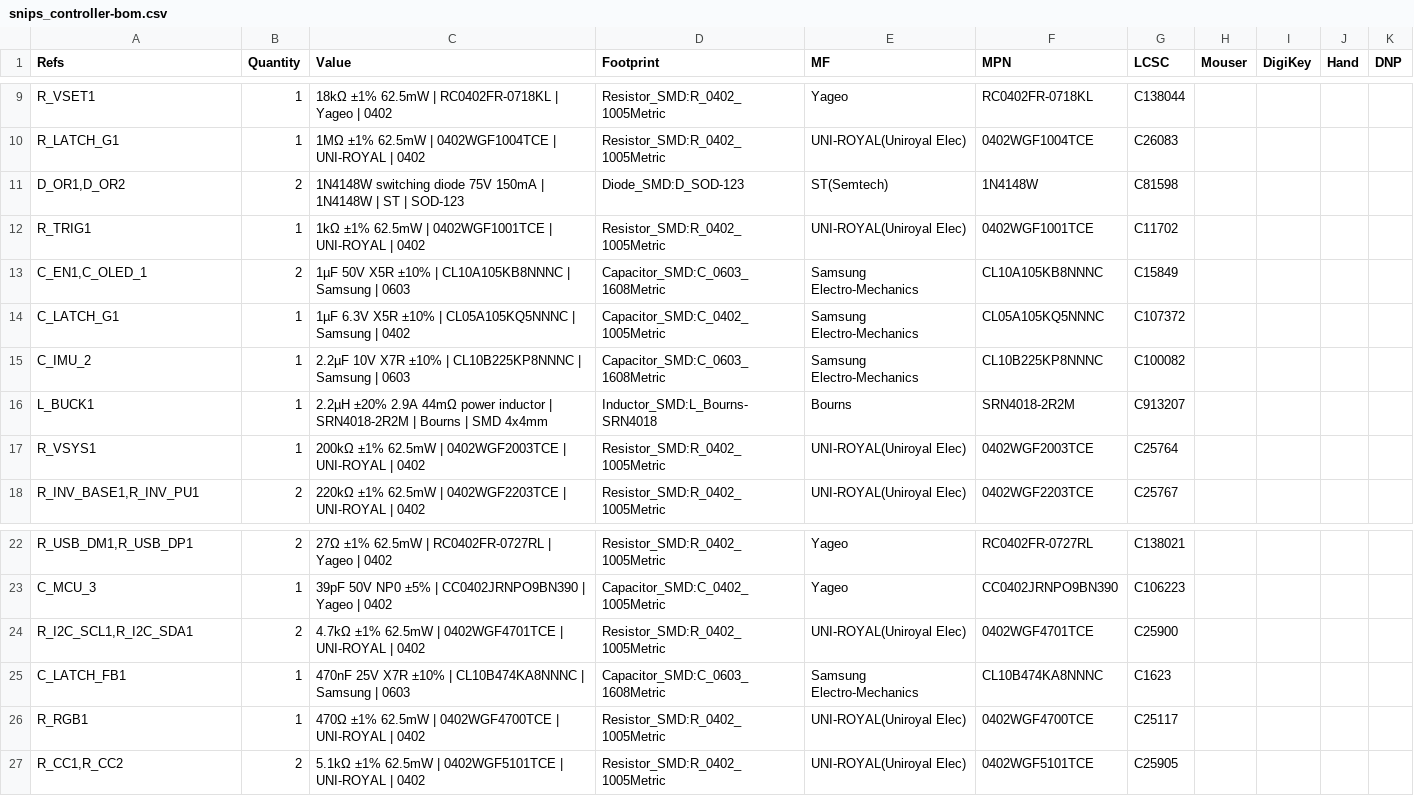
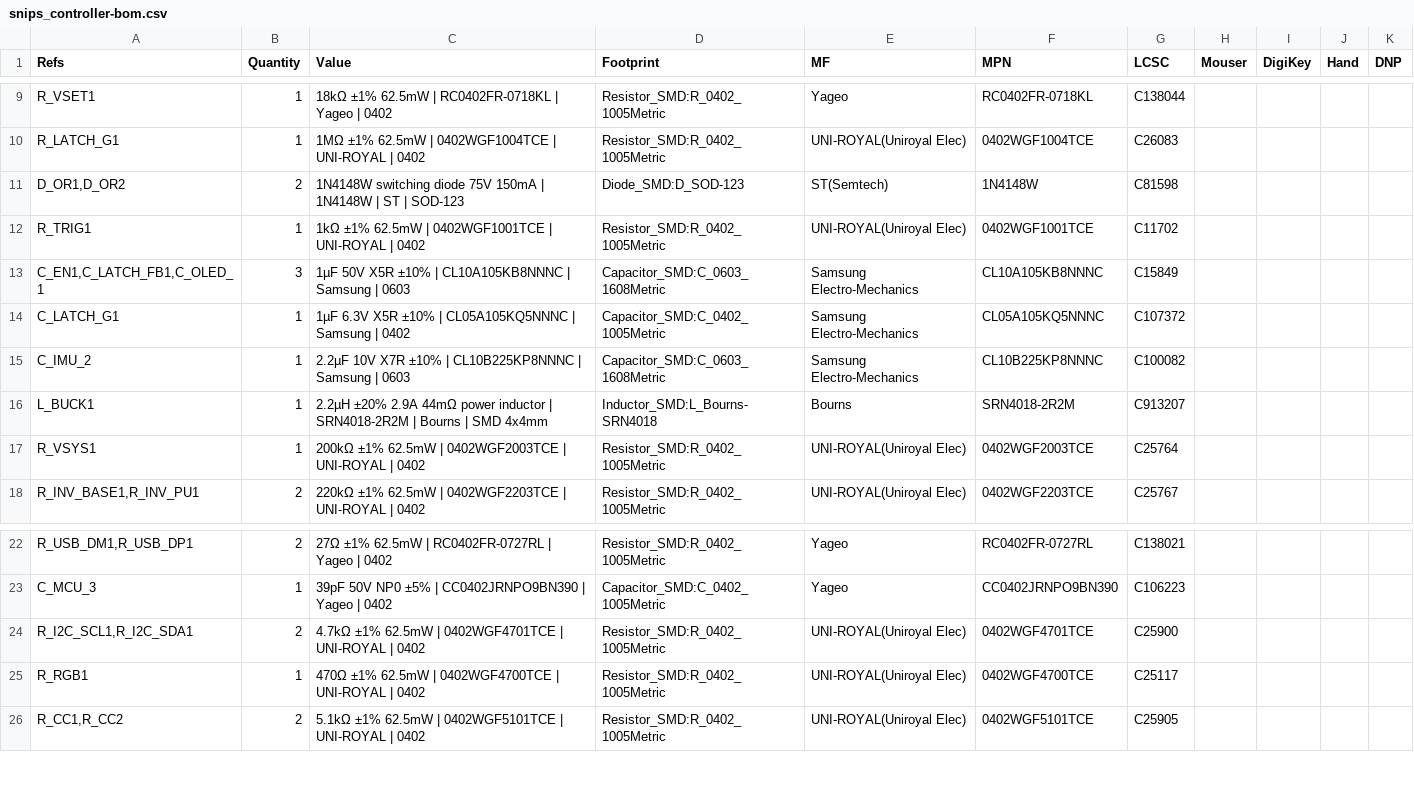
Before and after one commit to thePunderWoman/SnipsControllers, a CSV file: PCB/v2.x/production/bom/snips_controller-bom.csv, drawn as a sheet; only a part is shown, gaps mark what is left out.

```diff
--- a/PCB/v2.x/production/bom/snips_controller-bom.csv
+++ b/PCB/v2.x/production/bom/snips_controller-bom.csv
@@ -12,3 +12,3 @@ Refs,Quantity,Value,Footprint,MF,MPN,LCSC,Mouser,DigiKey,Hand,DNP
 "R_TRIG1","1","1kΩ ±1% 62.5mW | 0402WGF1001TCE | UNI-ROYAL | 0402","Resistor_SMD:R_0402_1005Metric","UNI-ROYAL(Uniroyal Elec)","0402WGF1001TCE","C11702","","","",""
-"C_EN1,C_OLED_1","2","1µF 50V X5R ±10% | CL10A105KB8NNNC | Samsung | 0603","Capacitor_SMD:C_0603_1608Metric","Samsung Electro-Mechanics","CL10A105KB8NNNC","C15849","","","",""
+"C_EN1,C_LATCH_FB1,C_OLED_1","3","1µF 50V X5R ±10% | CL10A105KB8NNNC | Samsung | 0603","Capacitor_SMD:C_0603_1608Metric","Samsung Electro-Mechanics","CL10A105KB8NNNC","C15849","","","",""
 "C_LATCH_G1","1","1µF 6.3V X5R ±10% | CL05A105KQ5NNNC | Samsung | 0402","Capacitor_SMD:C_0402_1005Metric","Samsung Electro-Mechanics","CL05A105KQ5NNNC","C107372","","","",""
@@ -24,3 +24,2 @@ Refs,Quantity,Value,Footprint,MF,MPN,LCSC,Mouser,DigiKey,Hand,DNP
 "R_I2C_SCL1,R_I2C_SDA1","2","4.7kΩ ±1% 62.5mW | 0402WGF4701TCE | UNI-ROYAL | 0402","Resistor_SMD:R_0402_1005Metric","UNI-ROYAL(Uniroyal Elec)","0402WGF4701TCE","C25900","","","",""
-"C_LATCH_FB1","1","470nF 25V X7R ±10% | CL10B474KA8NNNC | Samsung | 0603","Capacitor_SMD:C_0603_1608Metric","Samsung Electro-Mechanics","CL10B474KA8NNNC","C1623","","","",""
 "R_RGB1","1","470Ω ±1% 62.5mW | 0402WGF4700TCE | UNI-ROYAL | 0402","Resistor_SMD:R_0402_1005Metric","UNI-ROYAL(Uniroyal Elec)","0402WGF4700TCE","C25117","","","",""
```
Also changed, not shown: 26 other files.
